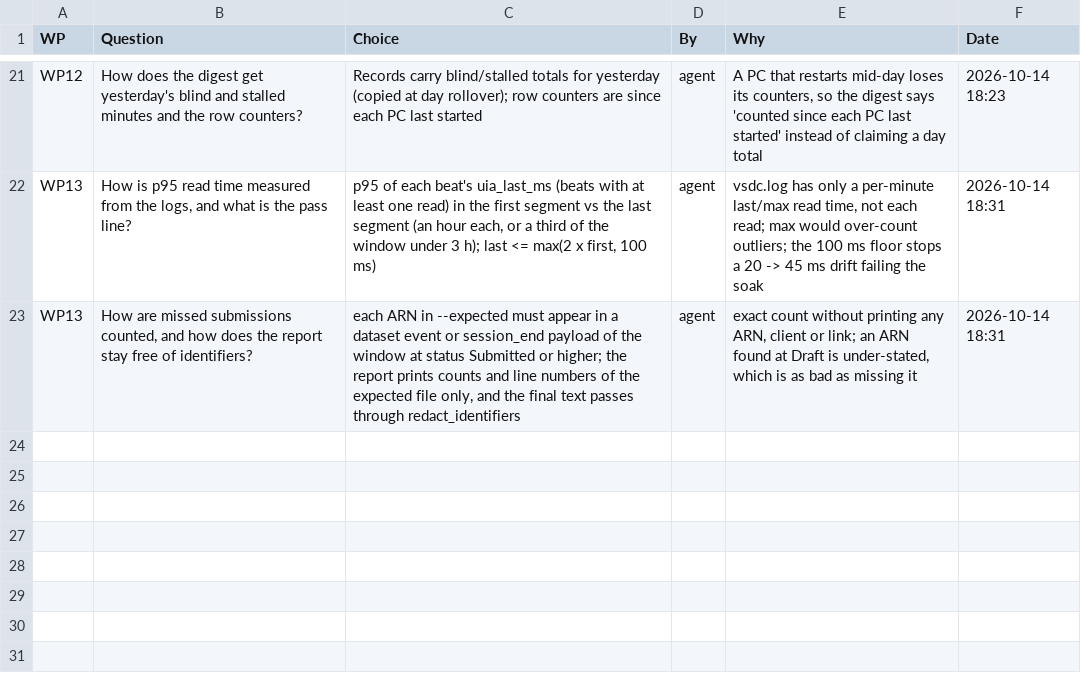
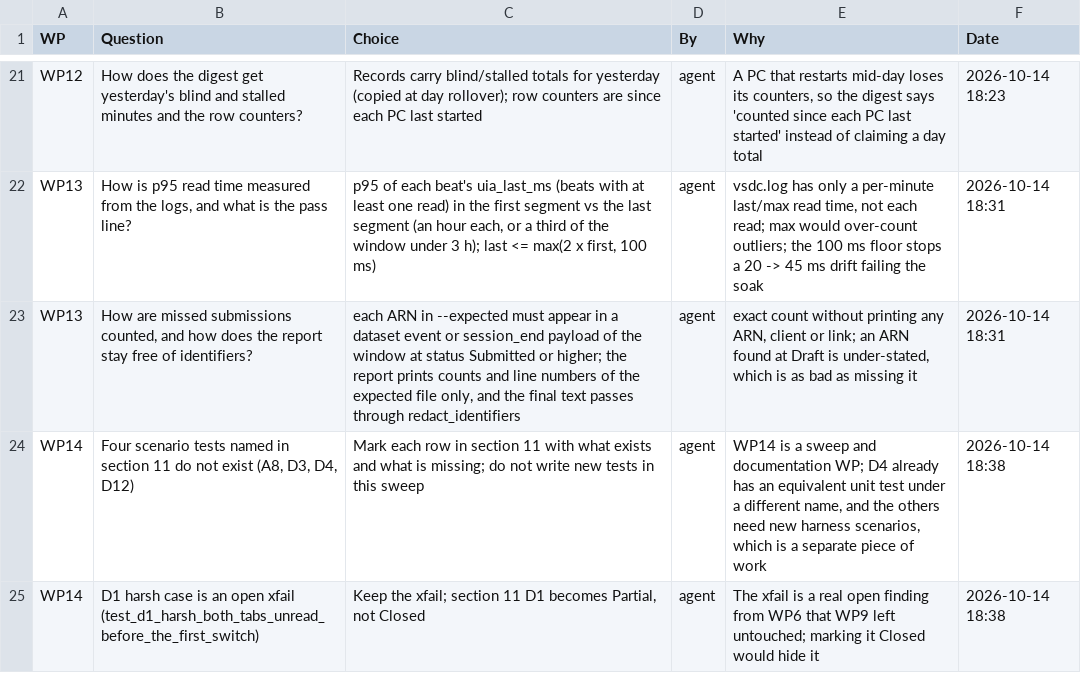
Before and after one commit to NexCardel/Project_Sera, a CSV file: docs/sgt_never_miss/sgt-never-miss-decisions.csv, drawn as a sheet; only a part is shown, gaps mark what is left out; the diff names each change by its address in the sheet, - before the commit and + after, or states it on an @@ line.

```diff
--- a/docs/sgt_never_miss/sgt-never-miss-decisions.csv
+++ b/docs/sgt_never_miss/sgt-never-miss-decisions.csv
+row 24: WP14 | Four scenario tests named in section 11 do not exist (A8, D3, D4, D12) | Mark each row in section 11 with what exists and what is missing; do not write new tests in this sweep | agent | WP14 is a sweep and documentation WP; D4 already has an equivalent unit test under a different name, and the others need new harness scenarios, which is a separate piece of work | 2026-10-14 18:38
+row 25: WP14 | D1 harsh case is an open xfail (test_d1_harsh_both_tabs_unread_before_the_first_switch) | Keep the xfail; section 11 D1 becomes Partial, not Closed | agent | The xfail is a real open finding from WP6 that WP9 left untouched; marking it Closed would hide it | 2026-10-14 18:38
```
Also changed, not shown: docs/sgt_never_miss/sgt-never-miss-runs.csv, docs/sgt_never_miss/sgt-never-miss-status.csv, 1 other file.
